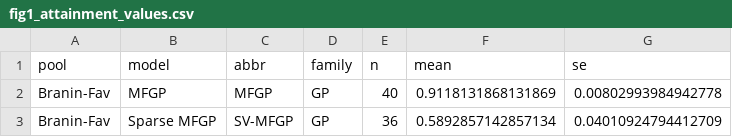
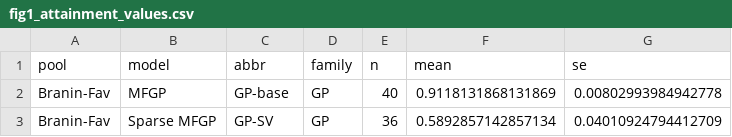
Before and after one commit to jaewook-lee4014/Jaewook-MFBO-TL-Paper, a CSV file: reproducibility/values/figcand2_20260914_exact/fig1_attainment_values.csv, drawn as a sheet; only a part is shown; the diff covers the shown part only.

```diff
--- a/reproducibility/values/figcand2_20260914_exact/fig1_attainment_values.csv
+++ b/reproducibility/values/figcand2_20260914_exact/fig1_attainment_values.csv
@@ -1,3 +1,3 @@
 pool,model,abbr,family,n,mean,se
-Branin-Fav,MFGP,MFGP,GP,40,0.9118131868131869,0.00802993984942778
-Branin-Fav,Sparse MFGP,SV-MFGP,GP,36,0.5892857142857134,0.04010924794412709
+Branin-Fav,MFGP,GP-base,GP,40,0.9118131868131869,0.00802993984942778
+Branin-Fav,Sparse MFGP,GP-SV,GP,36,0.5892857142857134,0.04010924794412709
```
Also changed, not shown: 37 edited cells elsewhere in this file, reproducibility/claim_manifest.csv, reproducibility/figure_manifest.csv, 25 other files.
